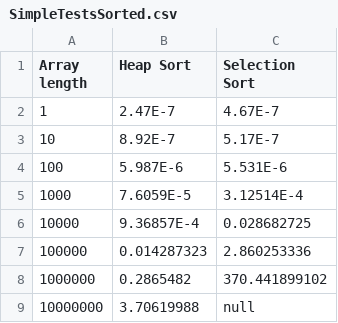
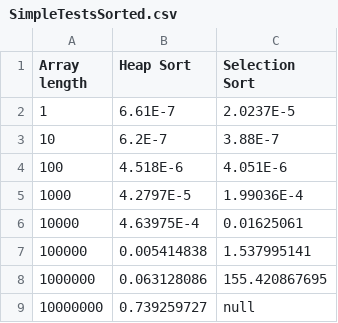
Before and after one commit to BeliaevAndrey/OtusHomeworks, a CSV file: HomeWork007/TestResults/SimpleTestsSorted.csv, drawn as a sheet.

```diff
--- a/HomeWork007/TestResults/SimpleTestsSorted.csv
+++ b/HomeWork007/TestResults/SimpleTestsSorted.csv
@@ -1,9 +1,9 @@
 Array length,Heap Sort,Selection Sort
-1,2.47E-7,4.67E-7
-10,8.92E-7,5.17E-7
-100,5.987E-6,5.531E-6
-1000,7.6059E-5,3.12514E-4
-10000,9.36857E-4,0.028682725
-100000,0.014287323,2.860253336
-1000000,0.2865482,370.441899102
-10000000,3.70619988,null
+1,6.61E-7,2.0237E-5
+10,6.2E-7,3.88E-7
+100,4.518E-6,4.051E-6
+1000,4.2797E-5,1.99036E-4
+10000,4.63975E-4,0.01625061
+100000,0.005414838,1.537995141
+1000000,0.063128086,155.420867695
+10000000,0.739259727,null
```
Also changed, not shown: HomeWork006/TestResults/SimpleTestsRandom.csv, HomeWork006/TestResults/SimpleTestsReversed.csv, 18 other files.
